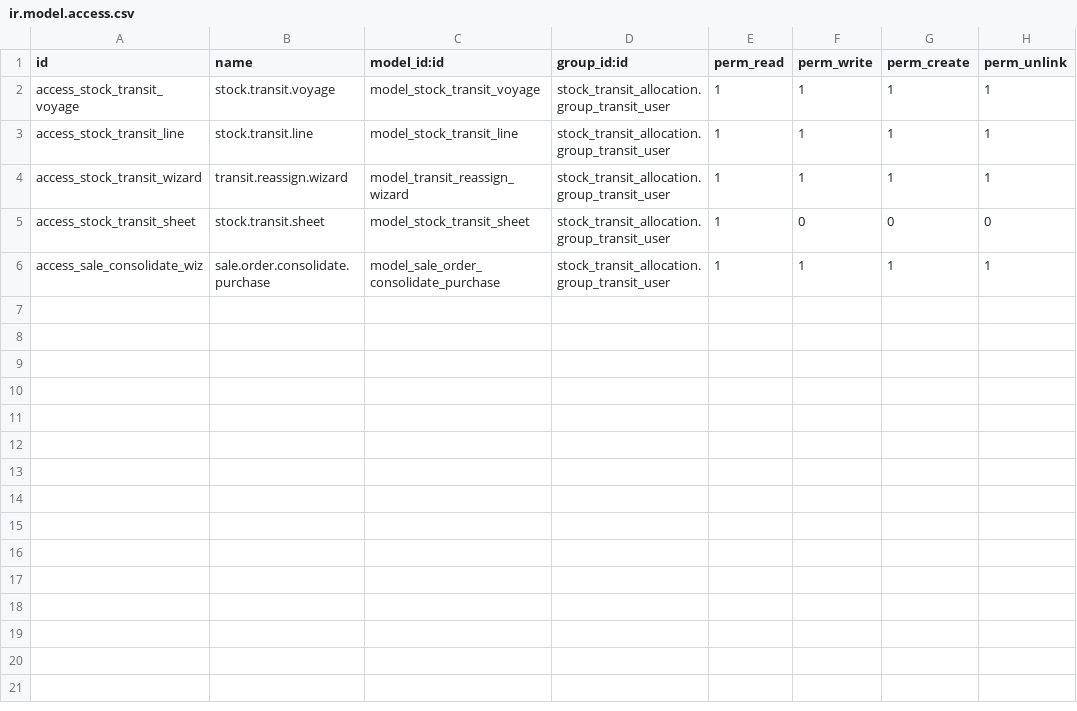
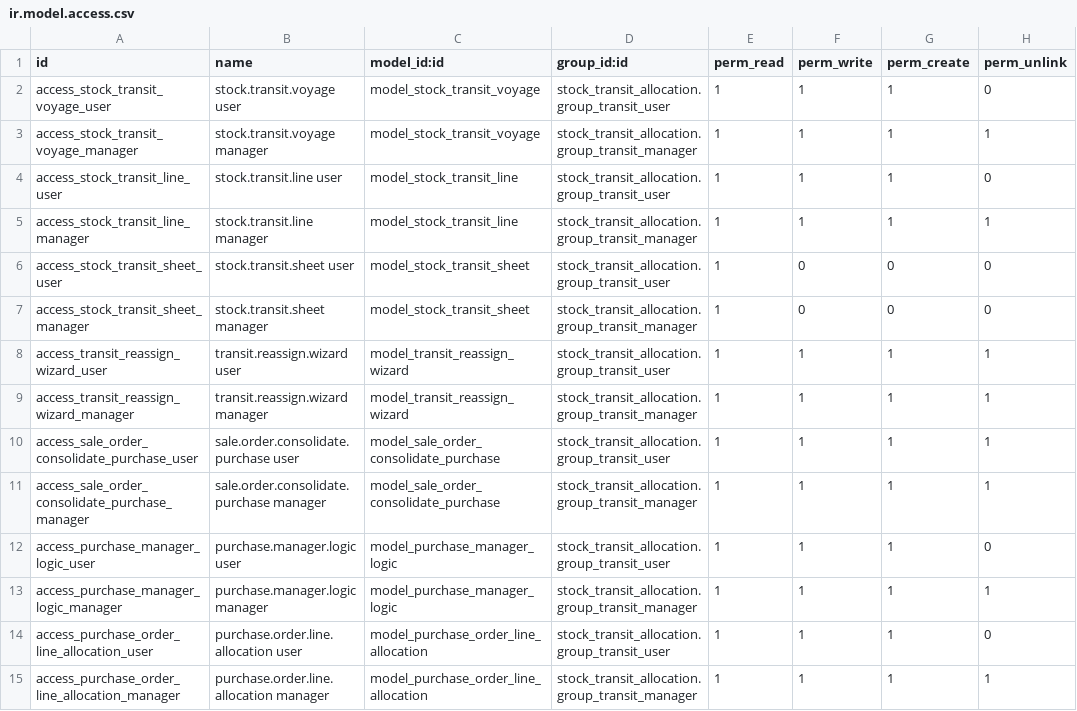
Before and after one commit to antonioqueb/stock_transit_allocation, a CSV file: security/ir.model.access.csv, drawn as a sheet.

Commit message:
feat: Implement allocation system for purchase order lines
- Introduced `purchase.order.line.allocation` model to link purchase order lines with multiple sale order lines, allowing for better tracking of allocations by customer.
- Updated `StockTransitVoyage` model to handle allocations during transit confirmation and arrival actions.
- Enhanced `ToBePurchasedLogic` to utilize allocations for better purchase order management.
- Modified `SaleOrderConsolidatePurchase` wizard to create allocations when consolidating purchase orders from sales orders.
- Added new views for managing and displaying allocations, including list and form views for `purchase.order.line.allocation`.
- Updated security access rights for new models and views.
- Improved user experience by providing allocation summaries and total allocated quantities in purchase order lines.

```diff
--- a/security/ir.model.access.csv
+++ b/security/ir.model.access.csv
@@ -1,6 +1,15 @@
 id,name,model_id:id,group_id:id,perm_read,perm_write,perm_create,perm_unlink
-access_stock_transit_voyage,stock.transit.voyage,model_stock_transit_voyage,stock_transit_allocation.group_transit_user,1,1,1,1
-access_stock_transit_line,stock.transit.line,model_stock_transit_line,stock_transit_allocation.group_transit_user,1,1,1,1
-access_stock_transit_wizard,transit.reassign.wizard,model_transit_reassign_wizard,stock_transit_allocation.group_transit_user,1,1,1,1
-access_stock_transit_sheet,stock.transit.sheet,model_stock_transit_sheet,stock_transit_allocation.group_transit_user,1,0,0,0
-access_sale_consolidate_wiz,sale.order.consolidate.purchase,model_sale_order_consolidate_purchase,stock_transit_allocation.group_transit_user,1,1,1,1
+access_stock_transit_voyage_user,stock.transit.voyage user,model_stock_transit_voyage,stock_transit_allocation.group_transit_user,1,1,1,0
+access_stock_transit_voyage_manager,stock.transit.voyage manager,model_stock_transit_voyage,stock_transit_allocation.group_transit_manager,1,1,1,1
+access_stock_transit_line_user,stock.transit.line user,model_stock_transit_line,stock_transit_allocation.group_transit_user,1,1,1,0
+access_stock_transit_line_manager,stock.transit.line manager,model_stock_transit_line,stock_transit_allocation.group_transit_manager,1,1,1,1
+access_stock_transit_sheet_user,stock.transit.sheet user,model_stock_transit_sheet,stock_transit_allocation.group_transit_user,1,0,0,0
+access_stock_transit_sheet_manager,stock.transit.sheet manager,model_stock_transit_sheet,stock_transit_allocation.group_transit_manager,1,0,0,0
+access_transit_reassign_wizard_user,transit.reassign.wizard user,model_transit_reassign_wizard,stock_transit_allocation.group_transit_user,1,1,1,1
+access_transit_reassign_wizard_manager,transit.reassign.wizard manager,model_transit_reassign_wizard,stock_transit_allocation.group_transit_manager,1,1,1,1
+access_sale_order_consolidate_purchase_user,sale.order.consolidate.purchase user,model_sale_order_consolidate_purchase,stock_transit_allocation.group_transit_user,1,1,1,1
+access_sale_order_consolidate_purchase_manager,sale.order.consolidate.purchase manager,model_sale_order_consolidate_purchase,stock_transit_allocation.group_transit_manager,1,1,1,1
+access_purchase_manager_logic_user,purchase.manager.logic user,model_purchase_manager_logic,stock_transit_allocation.group_transit_user,1,1,1,0
+access_purchase_manager_logic_manager,purchase.manager.logic manager,model_purchase_manager_logic,stock_transit_allocation.group_transit_manager,1,1,1,1
+access_purchase_order_line_allocation_user,purchase.order.line.allocation user,model_purchase_order_line_allocation,stock_transit_allocation.group_transit_user,1,1,1,0
+access_purchase_order_line_allocation_manager,purchase.order.line.allocation manager,model_purchase_order_line_allocation,stock_transit_allocation.group_transit_manager,1,1,1,1
```
Also changed, not shown: 9 other files.
